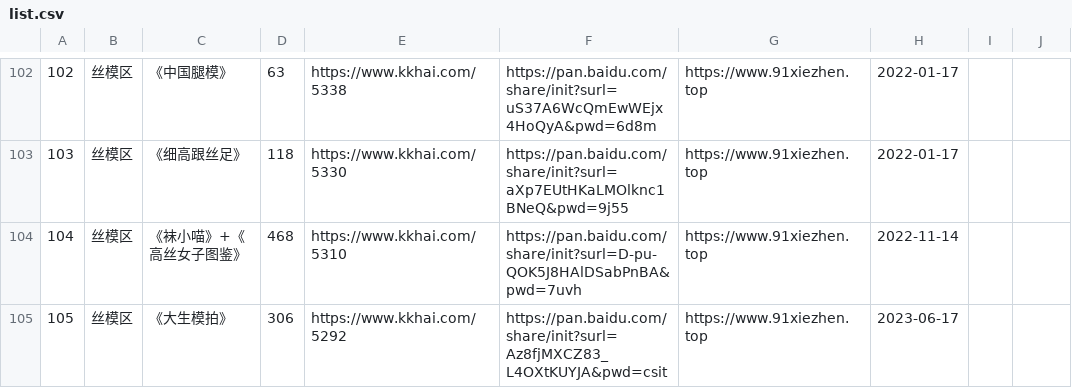
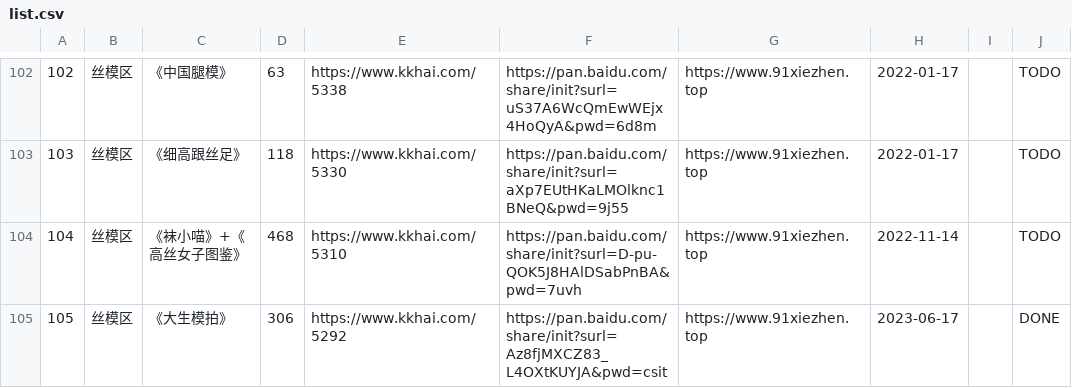
Before and after one commit to yxgi5/kkhai_links_git, a CSV file: list.csv, drawn as a sheet; only a part is shown, gaps mark what is left out; the diff covers the shown part only.

```diff
--- a/list.csv
+++ b/list.csv
@@ -102,4 +102,4 @@
-102|"丝模区"|"《中国腿模》"|63|https://www.kkhai.com/5338|https://pan.baidu.com/share/init?surl=uS37A6WcQmEwWEjx4HoQyA&pwd=6d8m|https://www.91xiezhen.top|2022-01-17|""|""
-103|"丝模区"|"《细高跟丝足》"|118|https://www.kkhai.com/5330|https://pan.baidu.com/share/init?surl=aXp7EUtHKaLMOlknc1BNeQ&pwd=9j55|https://www.91xiezhen.top|2022-01-17|""|""
-104|"丝模区"|"《袜小喵》+《高丝女子图鉴》"|468|https://www.kkhai.com/5310|https://pan.baidu.com/share/init?surl=D-pu-QOK5J8HAlDSabPnBA&pwd=7uvh|https://www.91xiezhen.top|2022-11-14|""|""
-105|"丝模区"|"《大生模拍》"|306|https://www.kkhai.com/5292|https://pan.baidu.com/share/init?surl=Az8fjMXCZ83_L4OXtKUYJA&pwd=csit|https://www.91xiezhen.top|2023-06-17|""|""
+102|"丝模区"|"《中国腿模》"|63|https://www.kkhai.com/5338|https://pan.baidu.com/share/init?surl=uS37A6WcQmEwWEjx4HoQyA&pwd=6d8m|https://www.91xiezhen.top|2022-01-17|""|TODO
+103|"丝模区"|"《细高跟丝足》"|118|https://www.kkhai.com/5330|https://pan.baidu.com/share/init?surl=aXp7EUtHKaLMOlknc1BNeQ&pwd=9j55|https://www.91xiezhen.top|2022-01-17|""|TODO
+104|"丝模区"|"《袜小喵》+《高丝女子图鉴》"|468|https://www.kkhai.com/5310|https://pan.baidu.com/share/init?surl=D-pu-QOK5J8HAlDSabPnBA&pwd=7uvh|https://www.91xiezhen.top|2022-11-14|""|TODO
+105|"丝模区"|"《大生模拍》"|306|https://www.kkhai.com/5292|https://pan.baidu.com/share/init?surl=Az8fjMXCZ83_L4OXtKUYJA&pwd=csit|https://www.91xiezhen.top|2023-06-17|""|DONE
```
Also changed, not shown: 37 edited cells elsewhere in this file.
